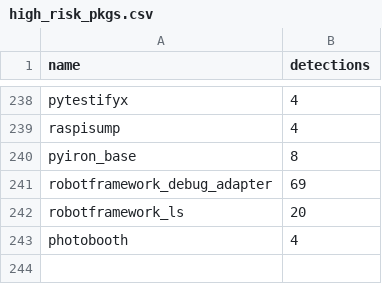
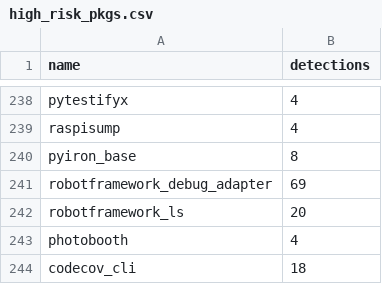
Before and after one commit to h4sh5/pypi-auto-scanner, a CSV file: high_risk_pkgs.csv, drawn as a sheet; only a part is shown, gaps mark what is left out.

```diff
--- a/high_risk_pkgs.csv
+++ b/high_risk_pkgs.csv
@@ -243 +243,2 @@ robotframework_ls,20
 photobooth,4
+codecov_cli,18
```
Also changed, not shown: 5 other files.
